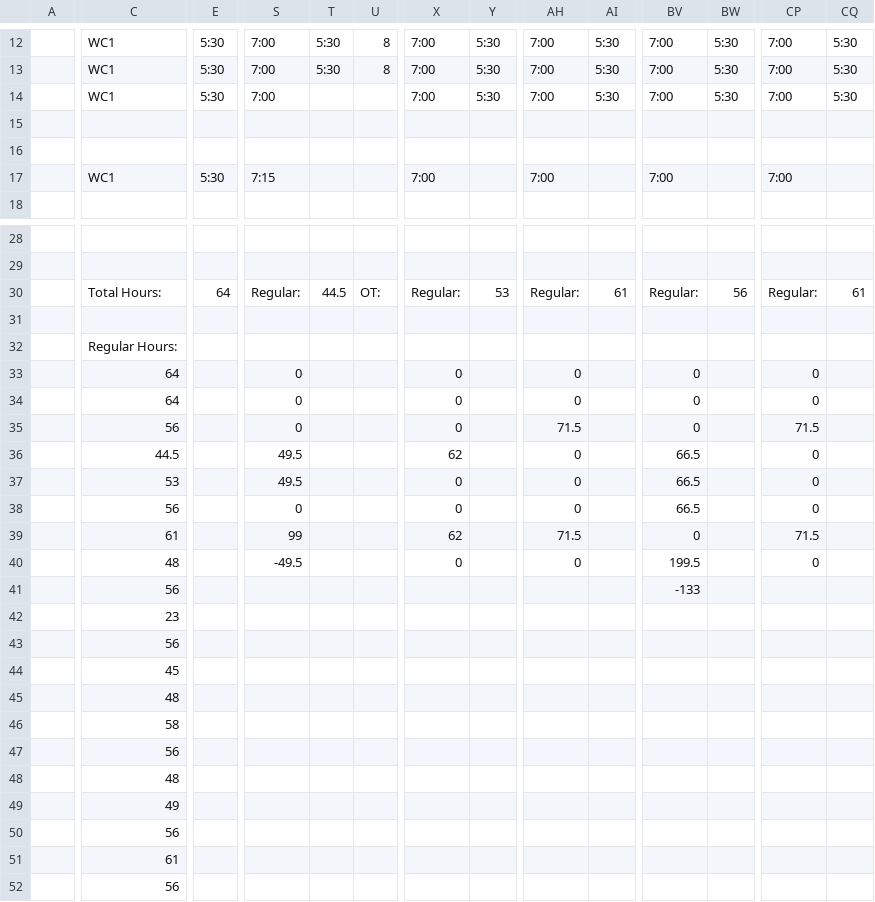
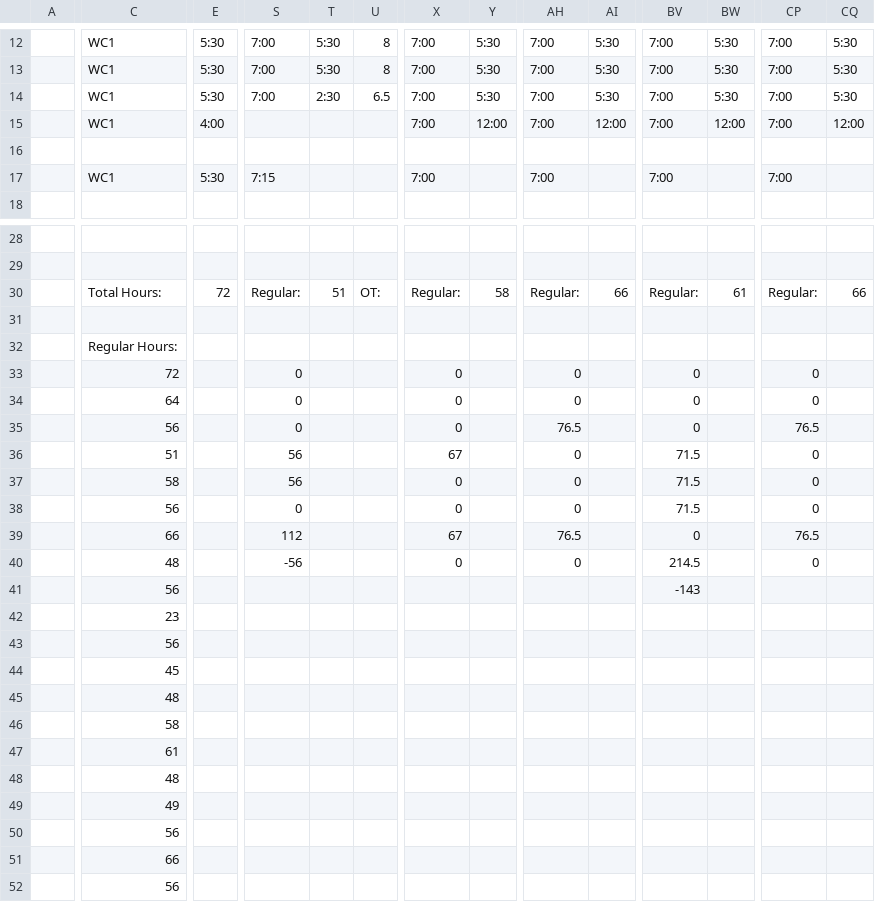
Before and after one commit to lyndon-weber-LLC/headcount-dashboard, a CSV file: data/live/Carlisle Timesheet(December 31, 9999).csv, drawn as a sheet; only a part is shown, gaps mark what is left out; removed rows and columns are numbered as before the commit, all else as after; rows hold the shown columns only; the diff names each change by its address in the sheet, - before the commit and + after, or states it on an @@ line.

```diff
--- a/data/live/Carlisle Timesheet(December 31, 9999).csv
+++ b/data/live/Carlisle Timesheet(December 31, 9999).csv
-T14: (empty)
+T14: 2:30
-U14: (empty)
+U14: 6.5
-row 15: (empty)
+row 15:  | WC1 | 4:00 |  |  |  | 7:00 | 12:00 | 7:00 | 12:00 | 7:00 | 12:00 | 7:00 | 12:00
-E30: 64
+E30: 72
-T30: 44.5
+T30: 51
-Y30: 53
+Y30: 58
-AI30: 61
+AI30: 66
-BW30: 56
+BW30: 61
-CQ30: 61
+CQ30: 66
-C33: 64
+C33: 72
-AH35: 71.5
+AH35: 76.5
-CP35: 71.5
+CP35: 76.5
-C36: 44.5
+C36: 51
-S36:S37: 49.5
+S36:S37: 56
-X36: 62
+X36: 67
-BV36:BV38: 66.5
+BV36:BV38: 71.5
-C37: 53
+C37: 58
-C39: 61
+C39: 66
-S39: 99
+S39: 112
-X39: 62
+X39: 67
-AH39: 71.5
+AH39: 76.5
-CP39: 71.5
+CP39: 76.5
-S40: -49.5
+S40: -56
-BV40: 199.5
+BV40: 214.5
-BV41: -133
+BV41: -143
-C47: 56
+C47: 61
-C51: 61
+C51: 66
```
Also changed, not shown: data/live/Sam Brent Timesheet(June 30, 2026).csv, 1 other file.
